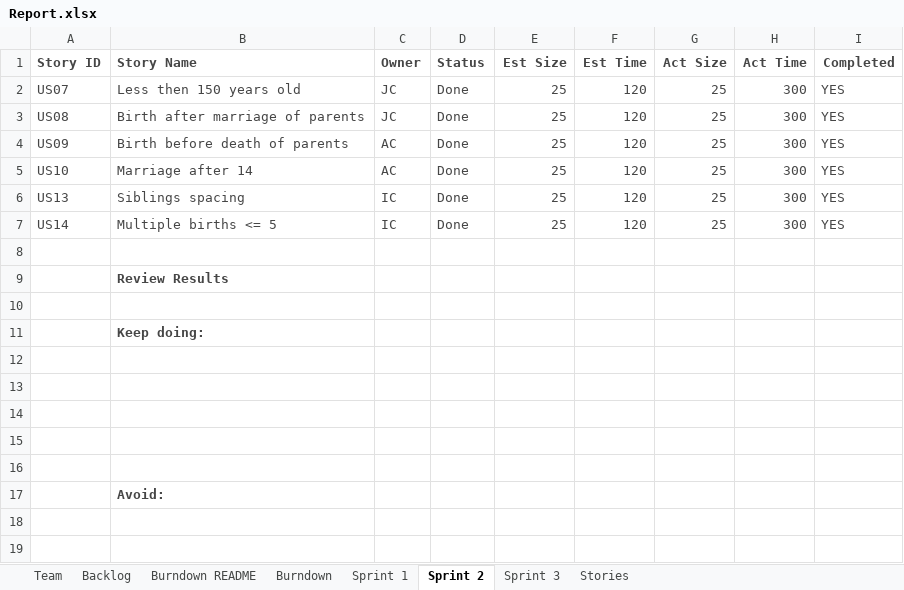
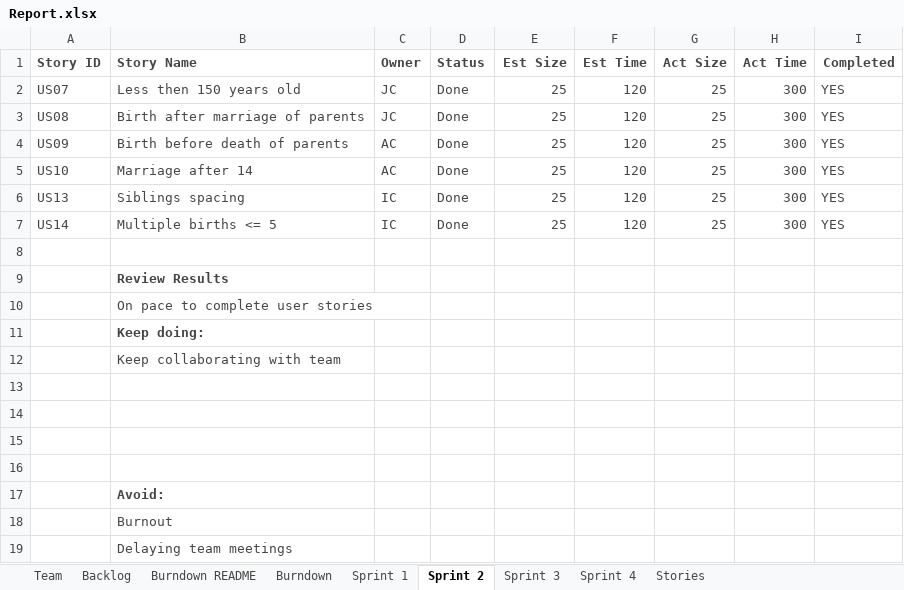
Before and after one commit to Jerrytd579/cs555, an Excel workbook: Report.xlsx, sheet Sprint 2, drawn as a sheet; values as stored, in another font and other column widths than the file's, no borders; the diff names each change by its address in the sheet, - before the commit and + after, or states it on an @@ line.

```diff
--- a/Report.xlsx (sheet Sprint 2)
+++ b/Report.xlsx (sheet Sprint 2)
+sheet tab: Sprint 4
-B10 (Story Name): (empty)
+B10 (Story Name): On pace to complete user stories
-B12 (Story Name): (empty)
+B12 (Story Name): Keep collaborating with team
+row 18:  | Burnout
+row 19:  | Delaying team meetings
```
Also changed, not shown: sheet Sprint 3, sheet Burndown, sheet Backlog, sheet Sprint 1, charts or pictures, 2 other files.
